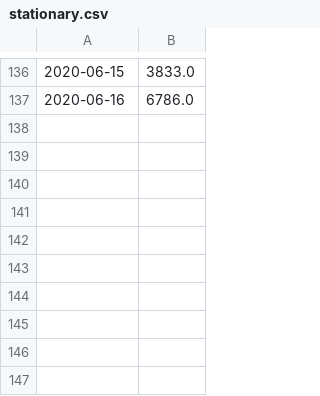
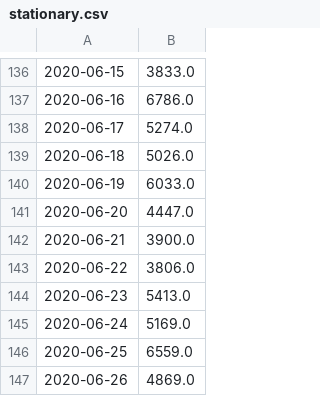
Before and after one commit to LindsayMoir/covid, a CSV file: data/stationary.csv, drawn as a sheet; only a part is shown, gaps mark what is left out; the diff names each change by its address in the sheet, - before the commit and + after, or states it on an @@ line.

Commit message:
data: updaed Jun 27 2020

```diff
--- a/data/stationary.csv
+++ b/data/stationary.csv
+row 138: 2020-06-17 | 5274.0
+row 139: 2020-06-18 | 5026.0
+row 140: 2020-06-19 | 6033.0
+row 141: 2020-06-20 | 4447.0
+row 142: 2020-06-21 | 3900.0
+row 143: 2020-06-22 | 3806.0
+row 144: 2020-06-23 | 5413.0
+row 145: 2020-06-24 | 5169.0
+row 146: 2020-06-25 | 6559.0
+row 147: 2020-06-26 | 4869.0
```
Also changed, not shown: 36 other files.
